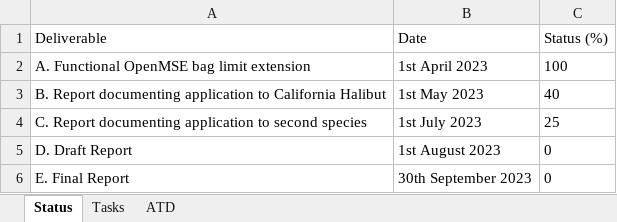
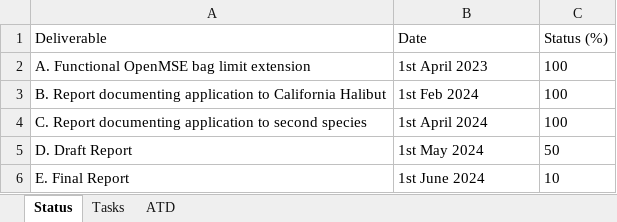
Before and after one commit to Blue-Matter/CaliBL, an Excel workbook: docs/Project_Info/Status Assumptions To Do.xlsx, sheet Status, drawn as a sheet; values as stored, in another font and other column widths than the file's, no borders; the diff names each change by its address in the sheet, - before the commit and + after, or states it on an @@ line.

```diff
--- a/docs/Project_Info/Status Assumptions To Do.xlsx (sheet Status)
+++ b/docs/Project_Info/Status Assumptions To Do.xlsx (sheet Status)
-B3 (Date): 1st May 2023
+B3 (Date): 1st Feb 2024
-C3 (Status (%)): 40
+C3 (Status (%)): 100
-B4 (Date): 1st July 2023
+B4 (Date): 1st April 2024
-C4 (Status (%)): 25
+C4 (Status (%)): 100
-B5 (Date): 1st August 2023
+B5 (Date): 1st May 2024
-C5 (Status (%)): 0
+C5 (Status (%)): 50
-B6 (Date): 30th September 2023
+B6 (Date): 1st June 2024
-C6 (Status (%)): 0
+C6 (Status (%)): 10
```
Also changed, not shown: sheet ATD, sheet Tasks, 28 other files.
